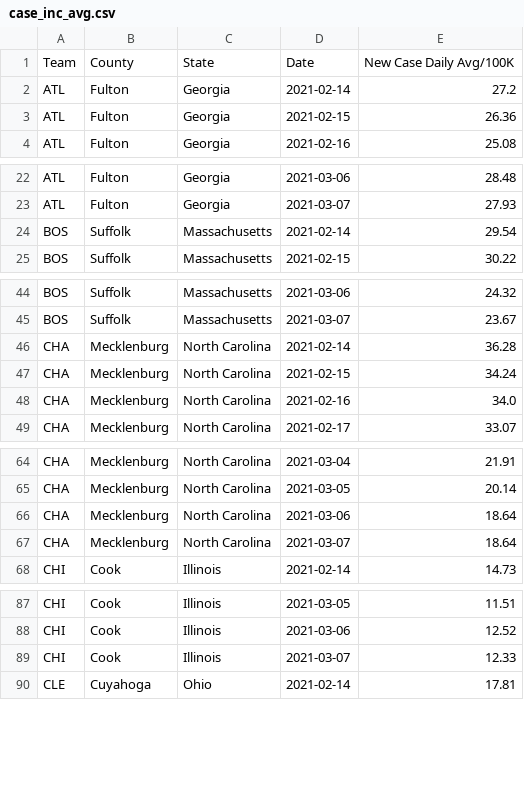
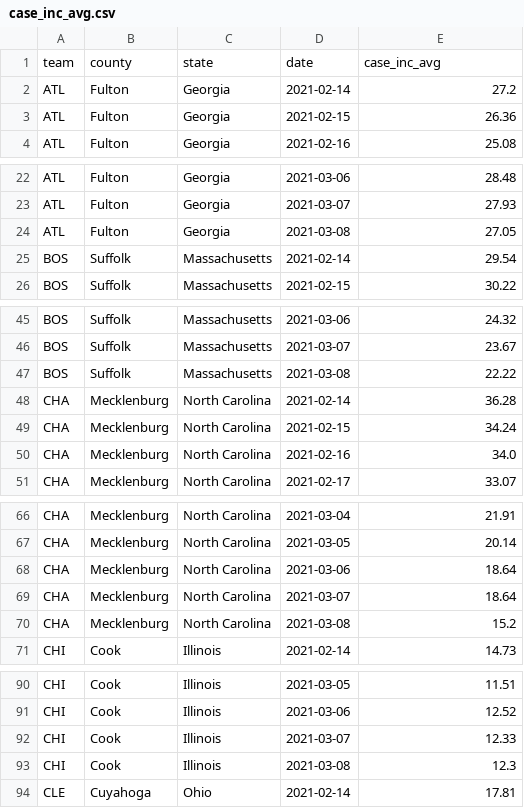
Before and after one commit to esmukler/NBA-County-Covid-Data, a CSV file: data/case_inc_avg.csv, drawn as a sheet; only a part is shown, gaps mark what is left out; the diff covers the shown part only.

Commit message:
Save old data in CSV

```diff
--- a/data/case_inc_avg.csv
+++ b/data/case_inc_avg.csv
@@ -1,2 +1,2 @@
-Team,County,State,Date,New Case Daily Avg/100K
+team,county,state,date,case_inc_avg
 ATL,Fulton,Georgia,2021-02-14,27.2
@@ -23,2 +23,3 @@ ATL,Fulton,Georgia,2021-03-06,28.48
 ATL,Fulton,Georgia,2021-03-07,27.93
+ATL,Fulton,Georgia,2021-03-08,27.05
 BOS,Suffolk,Massachusetts,2021-02-14,29.54
@@ -45,2 +46,3 @@ BOS,Suffolk,Massachusetts,2021-03-06,24.32
 BOS,Suffolk,Massachusetts,2021-03-07,23.67
+BOS,Suffolk,Massachusetts,2021-03-08,22.22
 CHA,Mecklenburg,North Carolina,2021-02-14,36.28
@@ -67,2 +69,3 @@ CHA,Mecklenburg,North Carolina,2021-03-06,18.64
 CHA,Mecklenburg,North Carolina,2021-03-07,18.64
+CHA,Mecklenburg,North Carolina,2021-03-08,15.2
 CHI,Cook,Illinois,2021-02-14,14.73
@@ -89,2 +92,3 @@ CHI,Cook,Illinois,2021-03-06,12.52
 CHI,Cook,Illinois,2021-03-07,12.33
+CHI,Cook,Illinois,2021-03-08,12.3
 CLE,Cuyahoga,Ohio,2021-02-14,17.81
```
Also changed, not shown: 26 added rows elsewhere in this file, 3 other files.
